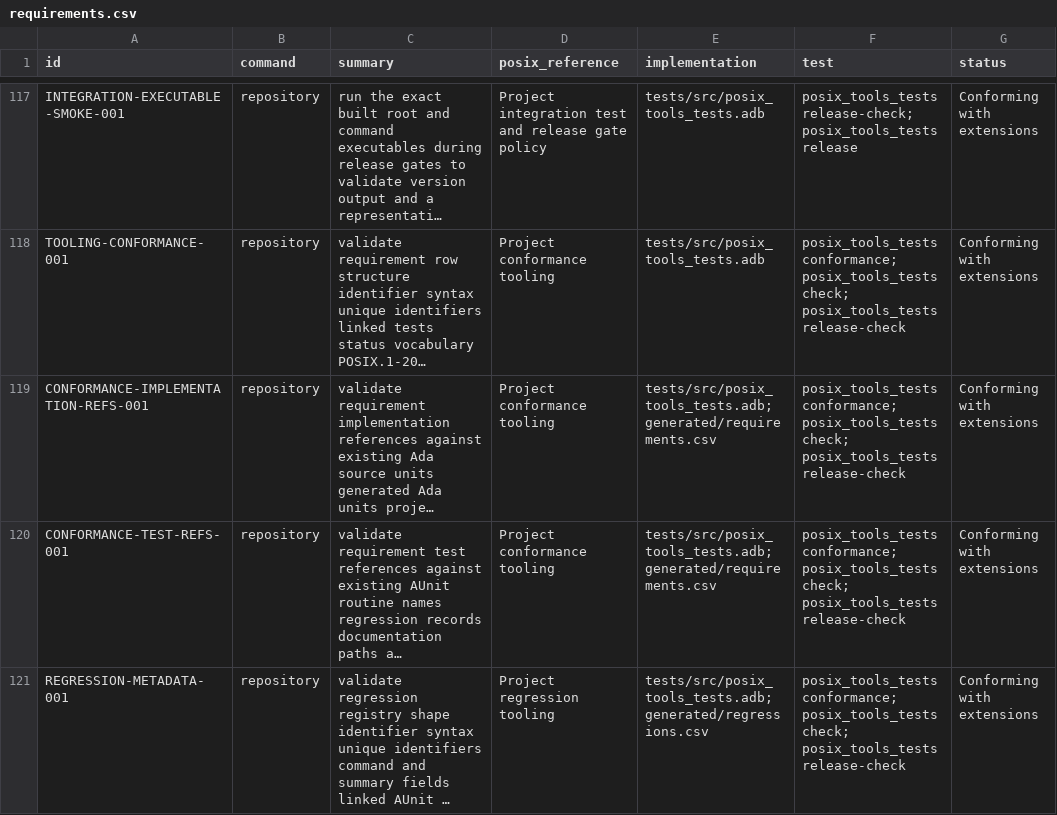
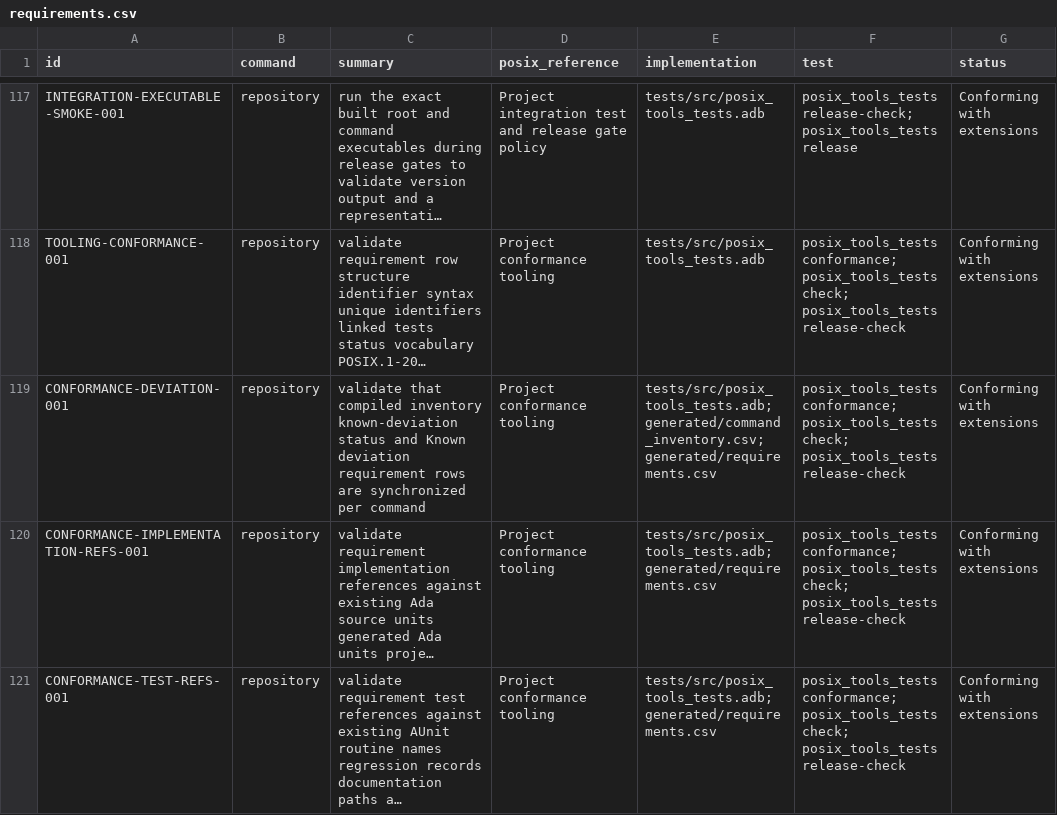
Before and after one commit to bracke/posix_tools, a CSV file: generated/requirements.csv, drawn as a sheet; only a part is shown, gaps mark what is left out; the shorter side is filled out with more unchanged rows; long unchanged cells end in …; the diff names each change by its address in the sheet, - before the commit and + after, or states it on an @@ line.

Commit message:
Synchronize deviation metadata in conformance gate

```diff
--- a/generated/requirements.csv
+++ b/generated/requirements.csv
+row 119: CONFORMANCE-DEVIATION-001 | repository | validate that compiled inventory known-deviation status and Known deviation requirement rows are synchronized per command | Project conformance tooling | tests/src/posix_tools_tests.adb; generated/command_inventory.csv; generated/requirements.csv | posix_tools_tests conformance; posix_tools_tests check; posix_tools_tests release-check | Conforming with extensions
```
Also changed, not shown: 4 other files.
